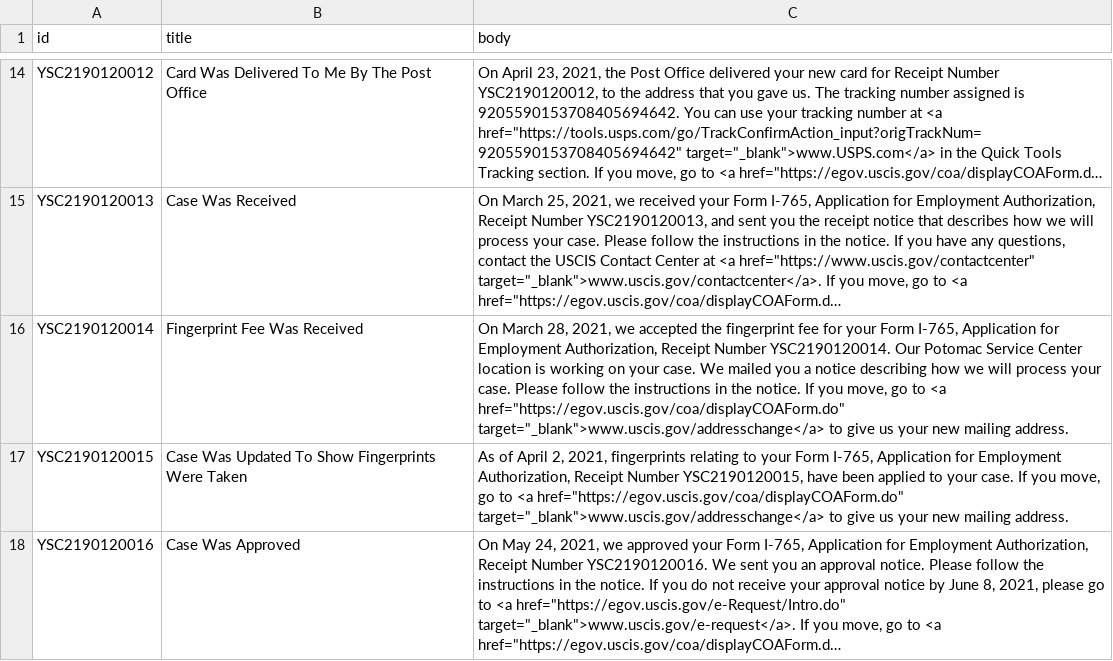
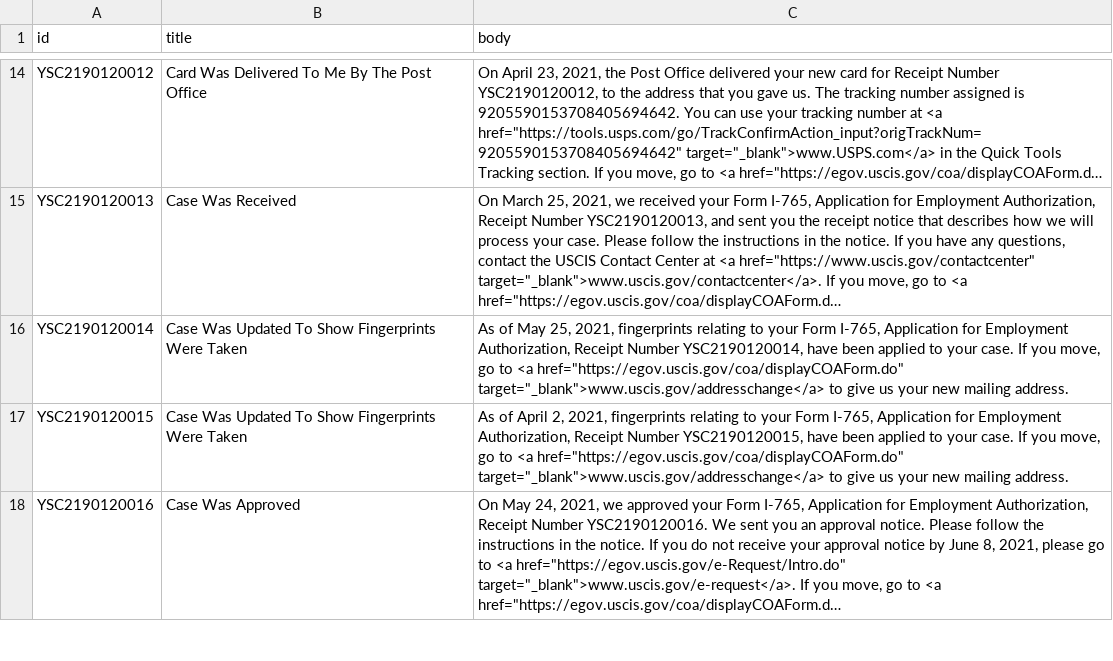
Before and after one commit to opt-lol/opt-data, a CSV file: data/YSC2190120.csv, drawn as a sheet; only a part is shown, gaps mark what is left out; long unchanged cells end in …; the diff covers the shown part only; the diff names each change by its address in the sheet, - before the commit and + after, or states it on an @@ line.

```diff
--- a/data/YSC2190120.csv
+++ b/data/YSC2190120.csv
-B16 (title): Fingerprint Fee Was Received
+B16 (title): Case Was Updated To Show Fingerprints Were Taken
-C16 (body): On March 28, 2021, we accepted the fingerprint fee for your Form I-765, Application for Employment Authorization, Receipt Number YSC2190120014. Our Potomac Service Center location is working on your case. We mailed you a notice describing how we will process your case. Please follow the instructions in the notice. If you…
+C16 (body): As of May 25, 2021, fingerprints relating to your Form I-765, Application for Employment Authorization, Receipt Number YSC2190120014, have been applied to your case. If you…
```
Also changed, not shown: 6 edited cells elsewhere in this file, data/YSC2190107.csv, data/YSC2190124.csv, 6 other files.
